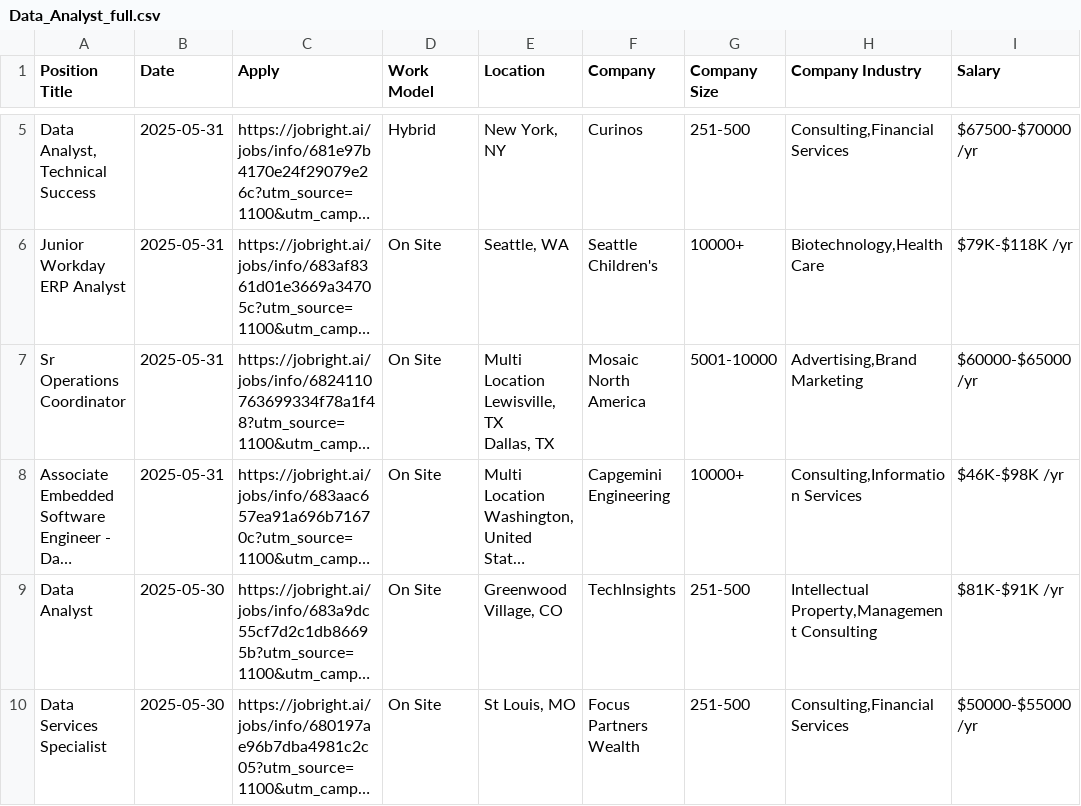
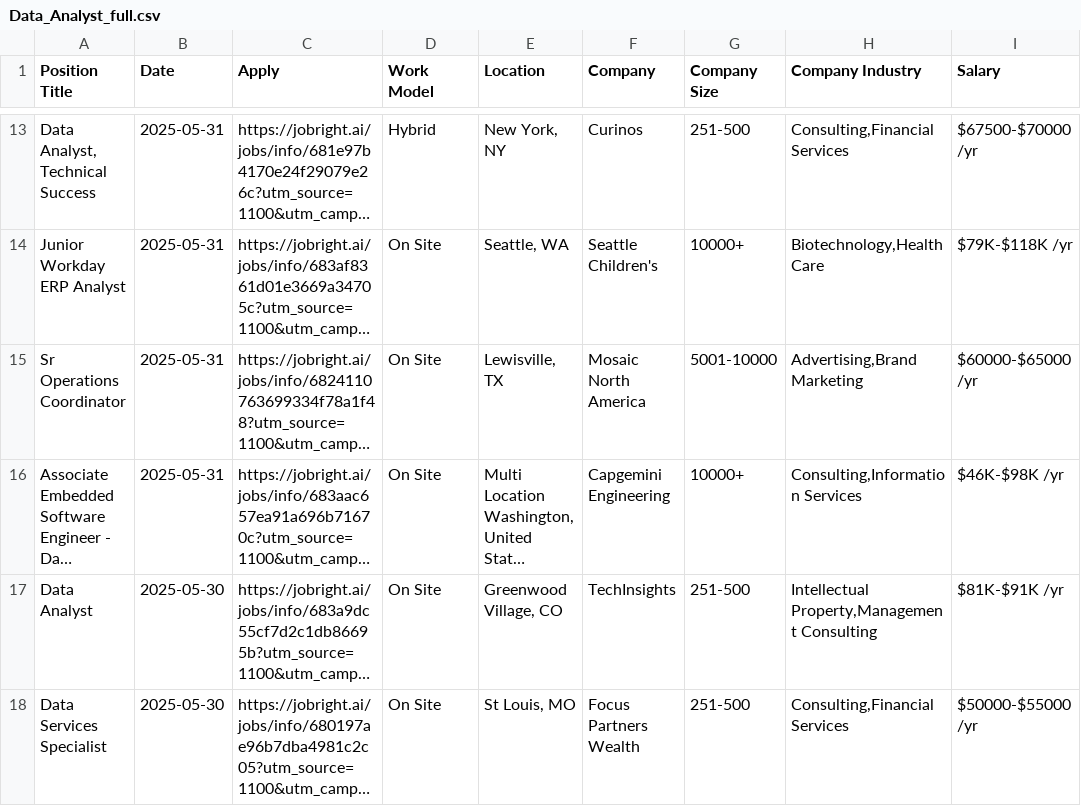
Before and after one commit to Pradeepsingh61/job_DE1, a CSV file: Data_Analyst_full.csv, drawn as a sheet; only a part is shown, gaps mark what is left out; long unchanged cells end in …; addresses are those after the commit; ↵ is a line break in a cell; the diff covers the shown part only; the diff names each change by its address in the sheet, - before the commit and + after, or states it on an @@ line.

```diff
--- a/Data_Analyst_full.csv
+++ b/Data_Analyst_full.csv
-E15 (Location): Multi Location ↵ Lewisville, TX ↵ Dallas, TX
+E15 (Location): Lewisville, TX
```
Also changed, not shown: 12 added rows, 6 removed rows and 3 edited cells elsewhere in this file, Arts_and_Entertainment_full.csv, Business_Analyst_full.csv, 14 other files.
